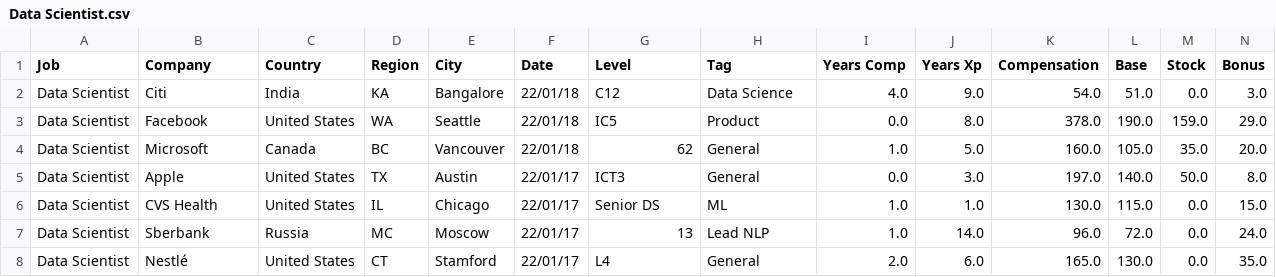
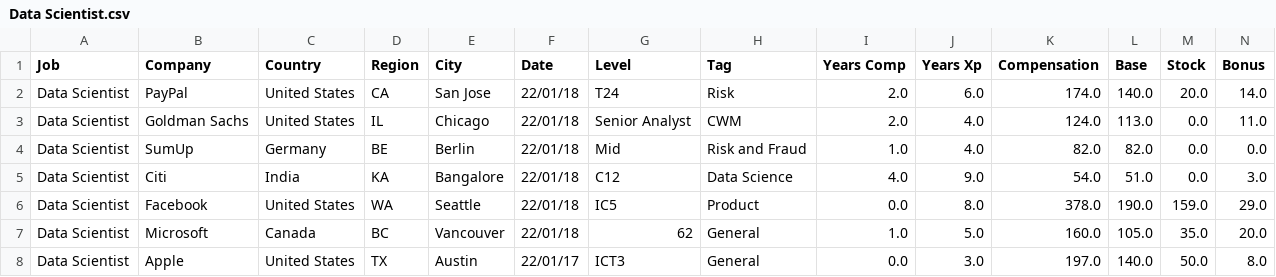
Before and after one commit to afruoy/scraper-levels.fyi, a CSV file: db/Data Scientist.csv, drawn as a sheet; only a part is shown; the shorter side is filled out with more unchanged rows; rows hold the shown columns only; the diff names each change by its address in the sheet, - before the commit and + after, or states it on an @@ line.

```diff
--- a/db/Data Scientist.csv
+++ b/db/Data Scientist.csv
+row 2: Data Scientist | PayPal | United States | CA | San Jose | 22/01/18 | T24 | Risk | 2.0 | 6.0 | 174.0 | 140.0 | 20.0 | 14.0
+row 3: Data Scientist | Goldman Sachs | United States | IL | Chicago | 22/01/18 | Senior Analyst | CWM | 2.0 | 4.0 | 124.0 | 113.0 | 0.0 | 11.0
+row 4: Data Scientist | SumUp | Germany | BE | Berlin | 22/01/18 | Mid | Risk and Fraud | 1.0 | 4.0 | 82.0 | 82.0 | 0.0 | 0.0
```
Also changed, not shown: db/Business Analyst.csv, db/Product Designer.csv, 8 other files.
